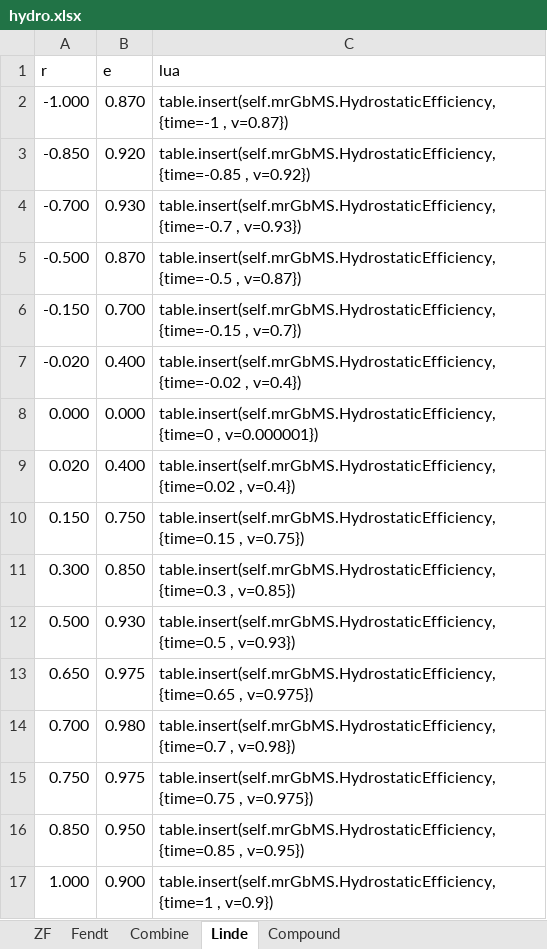
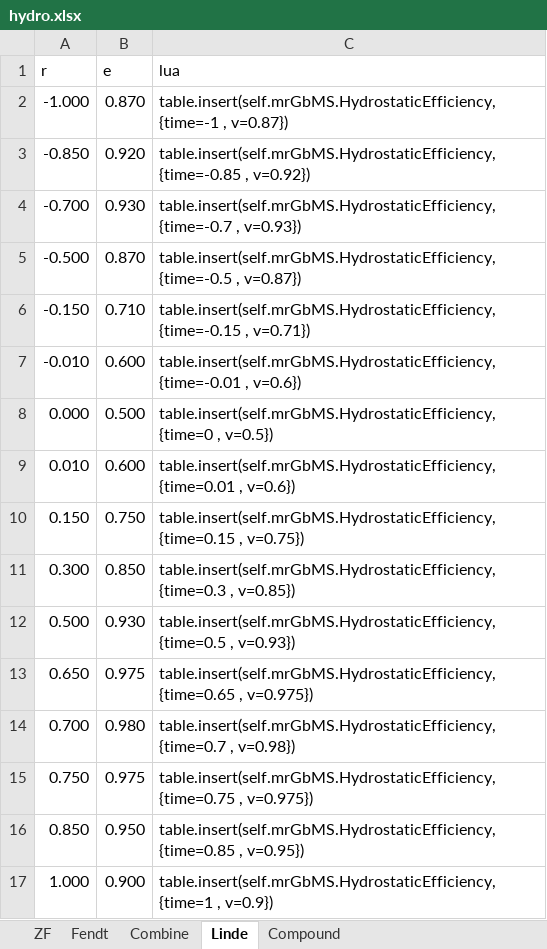
Before and after one commit to Mogli12/GearboxAddon, an Excel workbook: Documents/hydro.xlsx, sheet Linde, drawn as a sheet; values as stored, in another font and other column widths than the file's, no borders; charts and pictures and table styles not drawn; removed rows and columns are numbered as before the commit, all else as after; the diff names each change by its address in the sheet, - before the commit and + after, or states it on an @@ line.

Commit message:
v2.0 rc3
- only soft simulation of normal clutch => not torque multiplication
- torque converter via gear ratio => torque multiplication
- completely new hydrostatic with soft and hard simulation

```diff
--- a/Documents/hydro.xlsx (sheet Linde)
+++ b/Documents/hydro.xlsx (sheet Linde)
-B6 (e): 0.700
+B6 (e): 0.710
-C6 (lua): …{time=-0.15 , v=0.7})
+C6 (lua): …{time=-0.15 , v=0.71})
-row 7: -0.020 | 0.400 | table.insert(self.mrGbMS.HydrostaticEfficiency, {time=-0.02 , v=0.4})
+row 7: -0.010 | 0.600 | table.insert(self.mrGbMS.HydrostaticEfficiency, {time=-0.01 , v=0.6})
-B8 (e): 0.000
+B8 (e): 0.500
-C8 (lua): …{time=0 , v=0.000001})
+C8 (lua): …{time=0 , v=0.5})
-row 9: 0.020 | 0.400 | table.insert(self.mrGbMS.HydrostaticEfficiency, {time=0.02 , v=0.4})
+row 9: 0.010 | 0.600 | table.insert(self.mrGbMS.HydrostaticEfficiency, {time=0.01 , v=0.6})
```
Also changed, not shown: sheet ZF, sheet Compound, charts or pictures, 5 other files.
